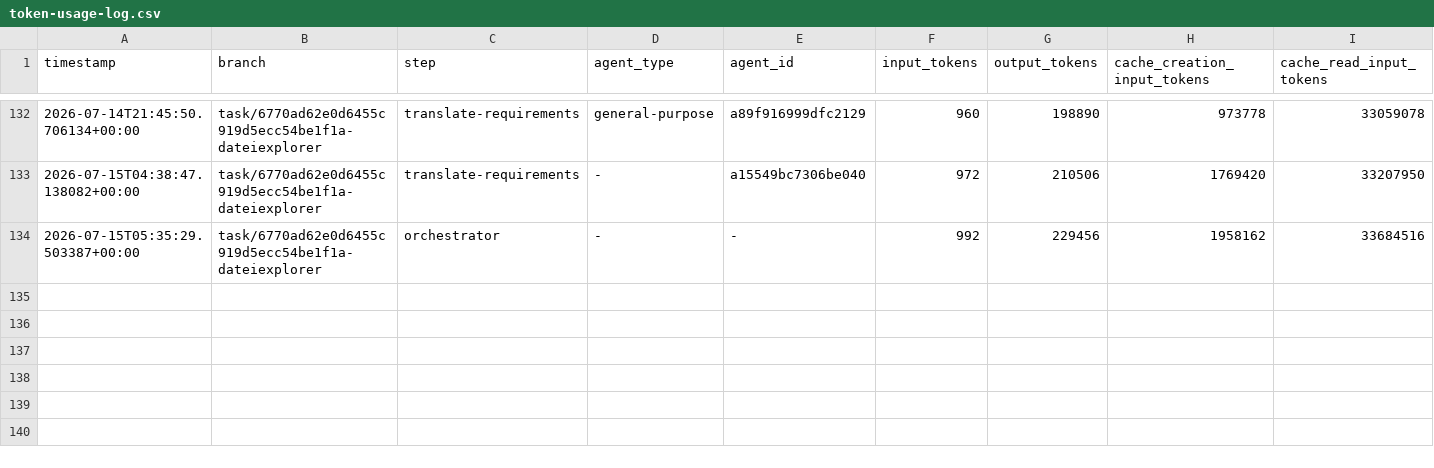
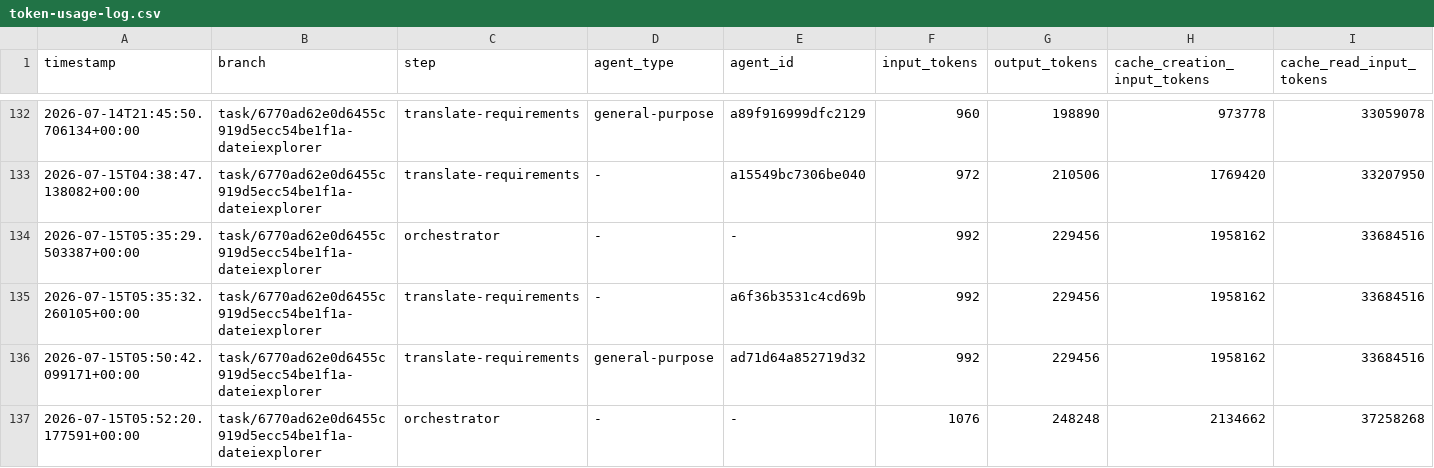
Before and after one commit to martin-stromberg/Softwareschmiede, a CSV file: docs/token-usage-log.csv, drawn as a sheet; only a part is shown, gaps mark what is left out; rows hold the shown columns only; the diff names each change by its address in the sheet, - before the commit and + after, or states it on an @@ line.

Commit message:
chore: Token-Verbrauchsprotokoll aktualisieren

```diff
--- a/docs/token-usage-log.csv
+++ b/docs/token-usage-log.csv
+row 135: 2026-07-15T05:35:32.260105+00:00 | task/6770ad62e0d6455c919d5ecc54be1f1a-dateiexplorer | translate-requirements | - | a6f36b3531c4cd69b | 992 | 229456 | 1958162 | 33684516
+row 136: 2026-07-15T05:50:42.099171+00:00 | task/6770ad62e0d6455c919d5ecc54be1f1a-dateiexplorer | translate-requirements | general-purpose | ad71d64a852719d32 | 992 | 229456 | 1958162 | 33684516
+row 137: 2026-07-15T05:52:20.177591+00:00 | task/6770ad62e0d6455c919d5ecc54be1f1a-dateiexplorer | orchestrator | - | - | 1076 | 248248 | 2134662 | 37258268
```
